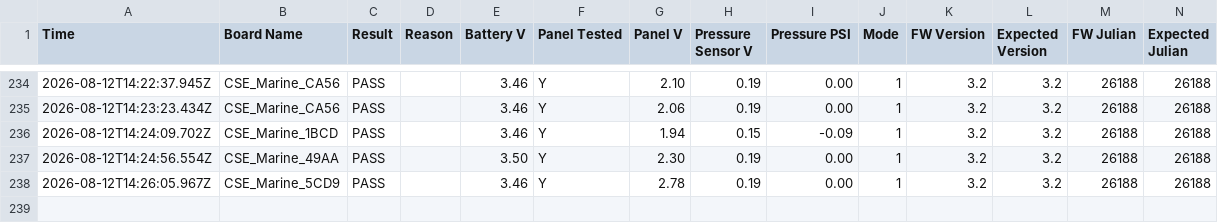
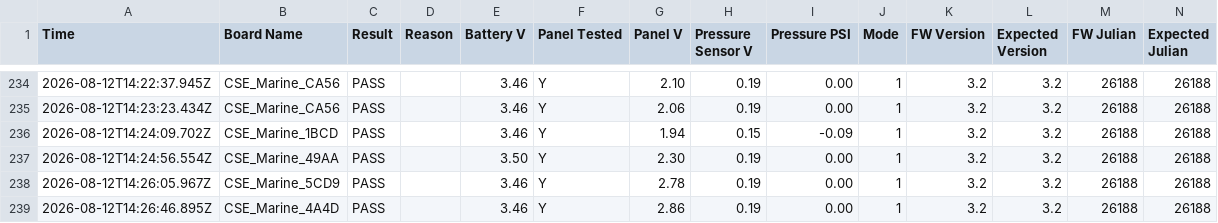
Before and after one commit to gmiedema-cse/Westshore-Testing-Log, a CSV file: test_log.csv, drawn as a sheet; only a part is shown, gaps mark what is left out; the diff names each change by its address in the sheet, - before the commit and + after, or states it on an @@ line.

Commit message:
Update test log (238 results)

```diff
--- a/test_log.csv
+++ b/test_log.csv
+row 239: 2026-08-12T14:26:46.895Z | CSE_Marine_4A4D | PASS |  | 3.46 | Y | 2.86 | 0.19 | 0.00 | 1 | 3.2 | 3.2 | 26188 | 26188
```
